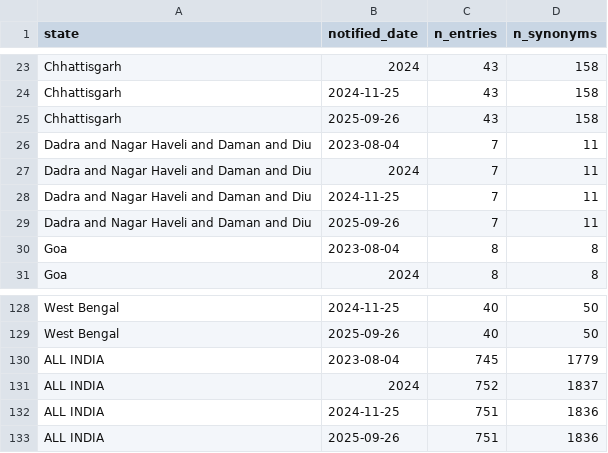
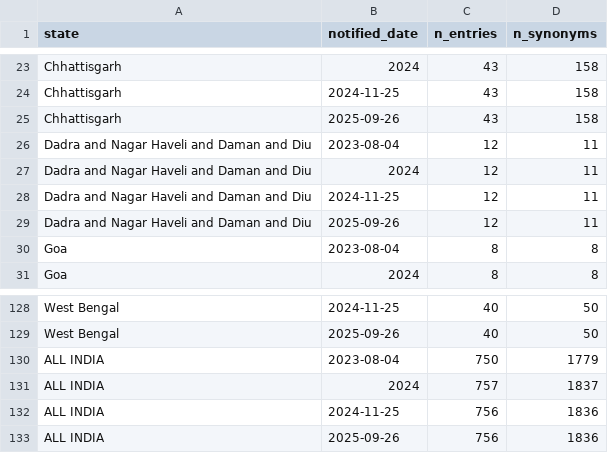
Before and after one commit to in-rolls/anusuchi, a TSV file: lists/n_communities.tsv, drawn as a sheet; only a part is shown, gaps mark what is left out.

```diff
--- a/lists/n_communities.tsv
+++ b/lists/n_communities.tsv
@@ -25,6 +25,6 @@ Chhattisgarh	2024-11-25	43	158
 Chhattisgarh	2025-09-26	43	158
-Dadra and Nagar Haveli and Daman and Diu	2023-08-04	7	11
-Dadra and Nagar Haveli and Daman and Diu	2024	7	11
-Dadra and Nagar Haveli and Daman and Diu	2024-11-25	7	11
-Dadra and Nagar Haveli and Daman and Diu	2025-09-26	7	11
+Dadra and Nagar Haveli and Daman and Diu	2023-08-04	12	11
+Dadra and Nagar Haveli and Daman and Diu	2024	12	11
+Dadra and Nagar Haveli and Daman and Diu	2024-11-25	12	11
+Dadra and Nagar Haveli and Daman and Diu	2025-09-26	12	11
 Goa	2023-08-04	8	8
@@ -129,5 +129,5 @@ West Bengal	2024-11-25	40	50
 West Bengal	2025-09-26	40	50
-ALL INDIA	2023-08-04	745	1779
-ALL INDIA	2024	752	1837
-ALL INDIA	2024-11-25	751	1836
-ALL INDIA	2025-09-26	751	1836
+ALL INDIA	2023-08-04	750	1779
+ALL INDIA	2024	757	1837
+ALL INDIA	2024-11-25	756	1836
+ALL INDIA	2025-09-26	756	1836
```
Also changed, not shown: lists/st_parse_report.tsv, 4 other files.
